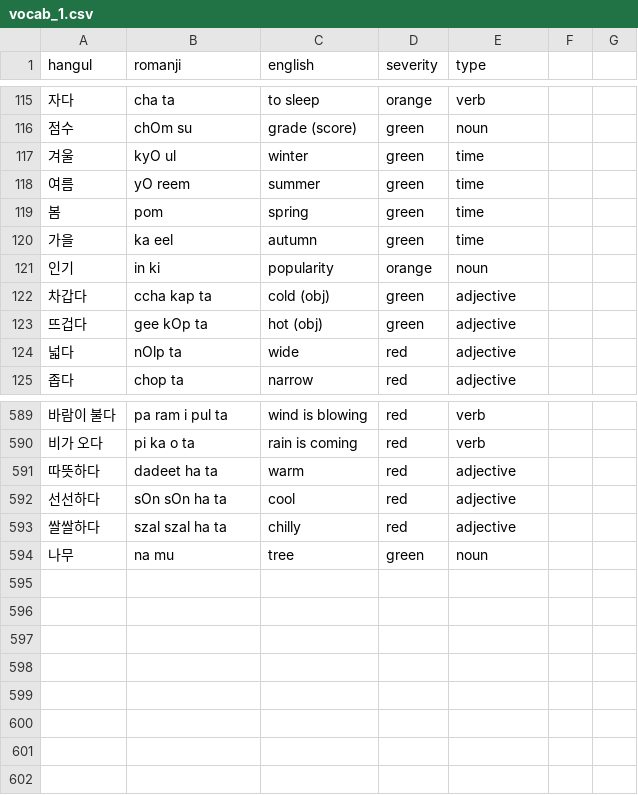
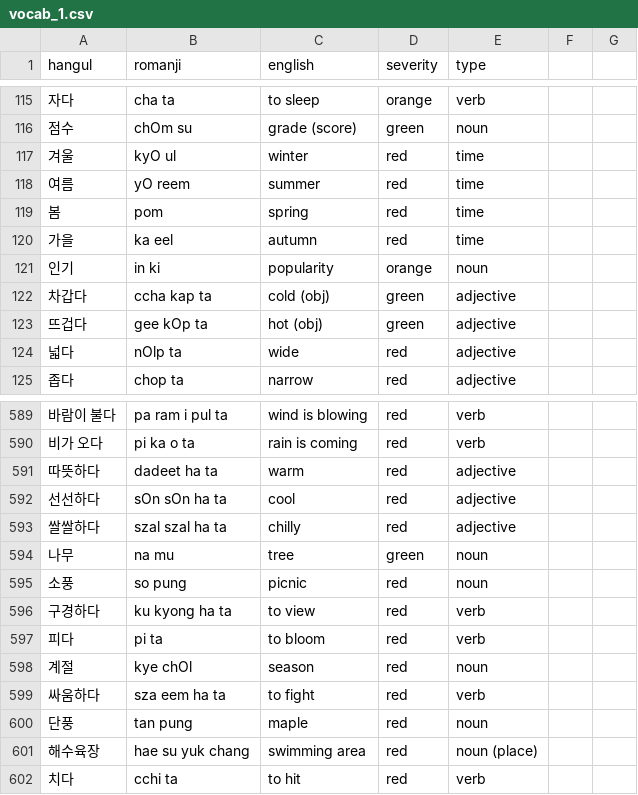
Before and after one commit to aquanow-calvin/aquanow-calvin.github.io, a CSV file: vocab_1.csv, drawn as a sheet; only a part is shown, gaps mark what is left out; the diff names each change by its address in the sheet, - before the commit and + after, or states it on an @@ line.

Commit message:
Updates

```diff
--- a/vocab_1.csv
+++ b/vocab_1.csv
-D117:D120 (severity): green
+D117:D120 (severity): red
+row 595: 소풍 | so pung | picnic | red | noun
+row 596: 구경하다 | ku kyong ha ta | to view | red | verb
+row 597: 피다 | pi ta | to bloom | red | verb
+row 598: 계절 | kye chOl | season | red | noun
+row 599: 싸움하다 | sza eem ha ta | to fight | red | verb
+row 600: 단풍 | tan pung | maple | red | noun
+row 601: 해수육장 | hae su yuk chang | swimming area | red | noun (place)
+row 602: 치다 | cchi ta | to hit | red | verb
```
